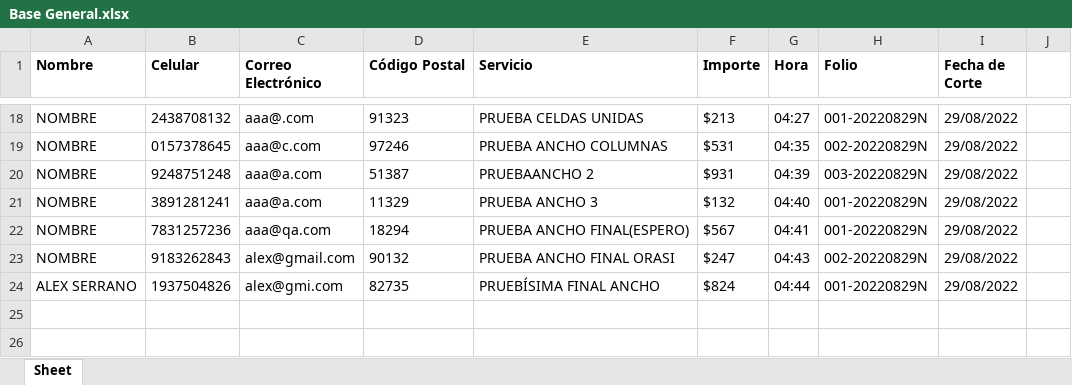
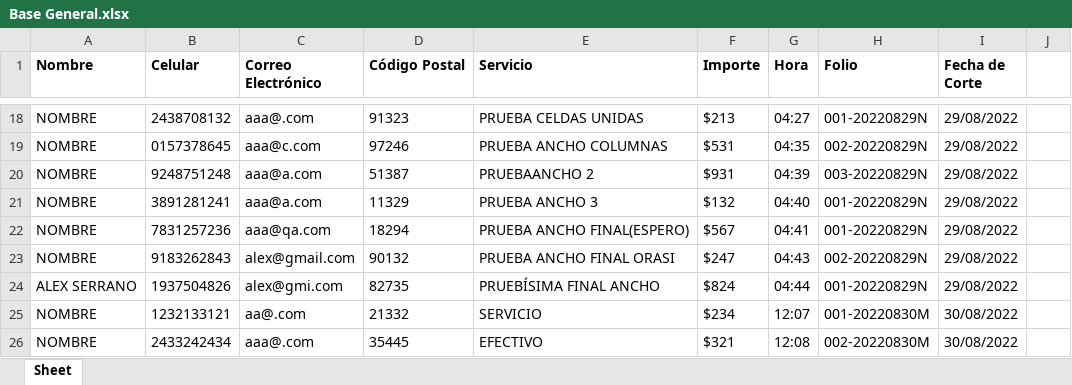
Before and after one commit to alexserrano364/FormularioNovus, an Excel workbook: Base General.xlsx, sheet Sheet, drawn as a sheet; only a part is shown, gaps mark what is left out; values as stored, in another font and other column widths than the file's, no borders; the diff names each change by its address in the sheet, - before the commit and + after, or states it on an @@ line.

```diff
--- a/Base General.xlsx (sheet Sheet)
+++ b/Base General.xlsx (sheet Sheet)
+row 25: NOMBRE | 1232133121 | aa@.com | 21332 | SERVICIO | $234 | 12:07 | 001-20220830M | 30/08/2022
+row 26: NOMBRE | 2433242434 | aaa@.com | 35445 | EFECTIVO | $321 | 12:08 | 002-20220830M | 30/08/2022
```
Also changed, not shown: 4 other files.
